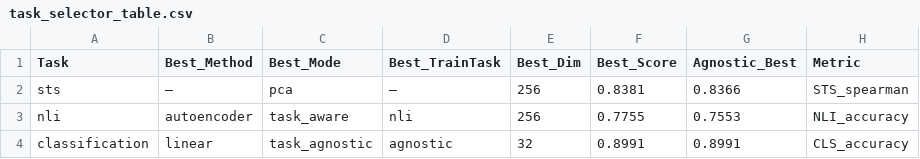
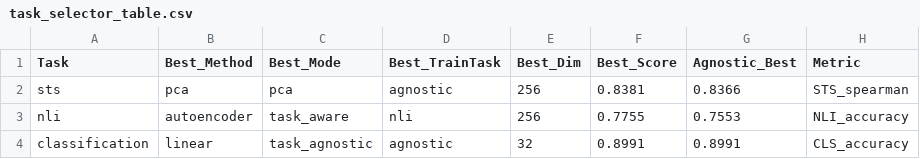
Before and after one commit to ayhm23/Task-Aware-Compression, a CSV file: results/metrics/task_selector_table.csv, drawn as a sheet.

```diff
--- a/results/metrics/task_selector_table.csv
+++ b/results/metrics/task_selector_table.csv
@@ -1,3 +1,3 @@
 Task,Best_Method,Best_Mode,Best_TrainTask,Best_Dim,Best_Score,Agnostic_Best,Metric
-sts,—,pca,—,256,0.8381,0.8366,STS_spearman
+sts,pca,pca,agnostic,256,0.8381,0.8366,STS_spearman
 nli,autoencoder,task_aware,nli,256,0.7755,0.7553,NLI_accuracy
```
Also changed, not shown: results/metrics/full_results_table.csv, 3 other files.
